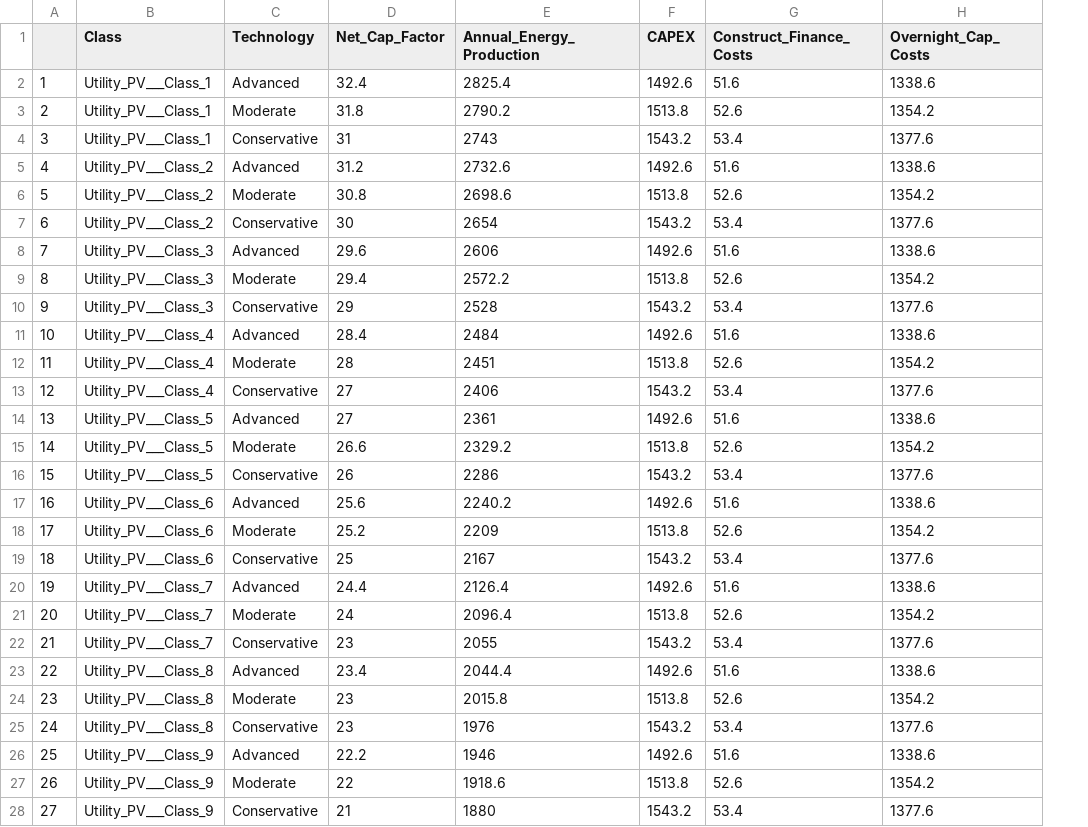
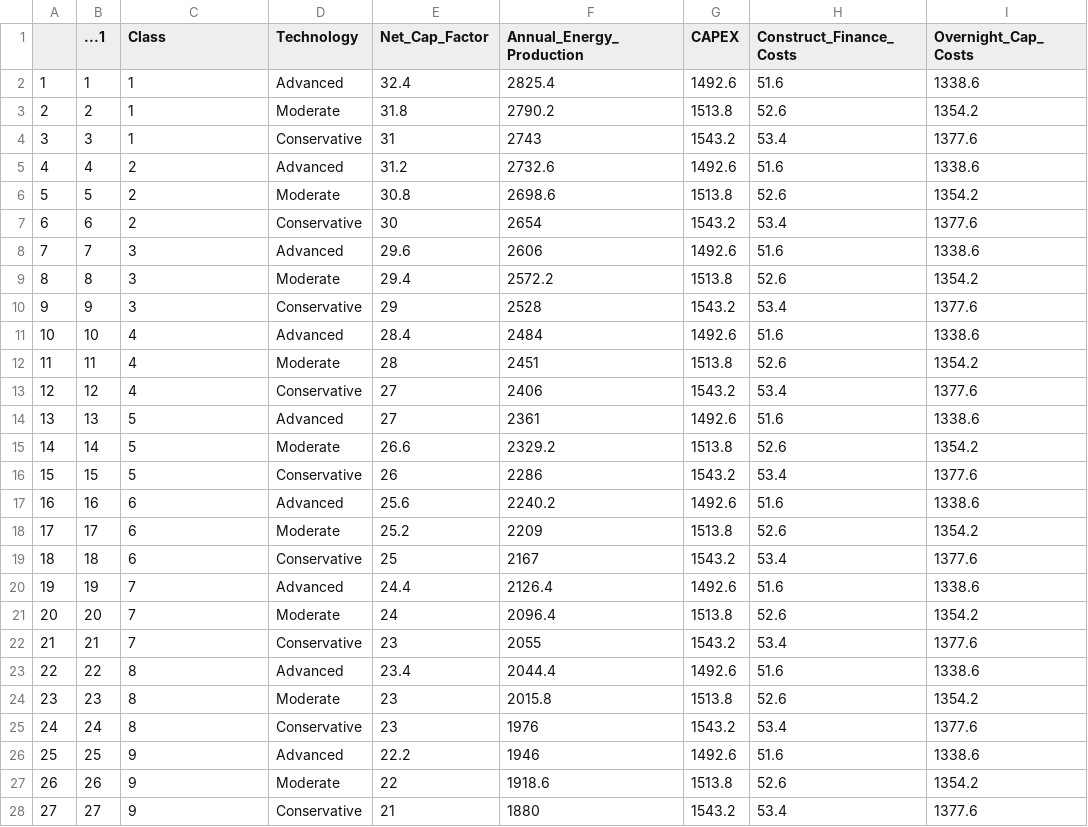
Before and after one commit to aushasri/ENV_710, a CSV file: Processed_Data/Solar_ATB_Processed.csv, drawn as a sheet; only a part is shown; addresses are those after the commit; the diff covers the shown part only; the diff names each change by its address in the sheet, - before the commit and + after, or states it on an @@ line.

```diff
--- a/Processed_Data/Solar_ATB_Processed.csv
+++ b/Processed_Data/Solar_ATB_Processed.csv
+column B (...1), rows 2-28: 1 | 2 | 3 | 4 | 5 | 6 | 7 | 8 | 9 | 10 | 11 | 12 | 13 | 14 | 15 | 16 | 17 | 18 | 19 | 20 | 21 | 22 | 23 | 24 | 25 | 26 | 27
-C2:C4 (Class): Utility_PV___Class_1
+C2:C4 (Class): 1
-C5:C7 (Class): Utility_PV___Class_2
+C5:C7 (Class): 2
-C8:C10 (Class): Utility_PV___Class_3
+C8:C10 (Class): 3
-C11:C13 (Class): Utility_PV___Class_4
+C11:C13 (Class): 4
-C14:C16 (Class): Utility_PV___Class_5
+C14:C16 (Class): 5
-C17:C19 (Class): Utility_PV___Class_6
+C17:C19 (Class): 6
-C20:C22 (Class): Utility_PV___Class_7
+C20:C22 (Class): 7
-C23:C25 (Class): Utility_PV___Class_8
+C23:C25 (Class): 8
-C26:C28 (Class): Utility_PV___Class_9
+C26:C28 (Class): 9
```
Also changed, not shown: 3 edited cells elsewhere in this file, 1 other file.
